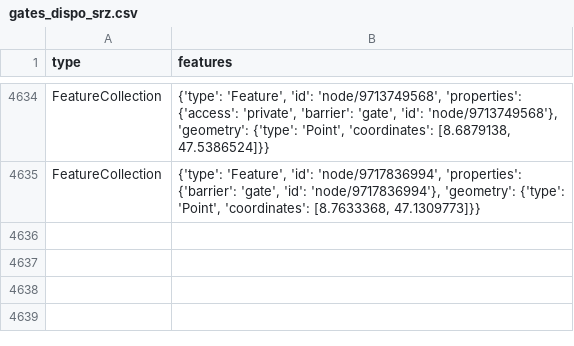
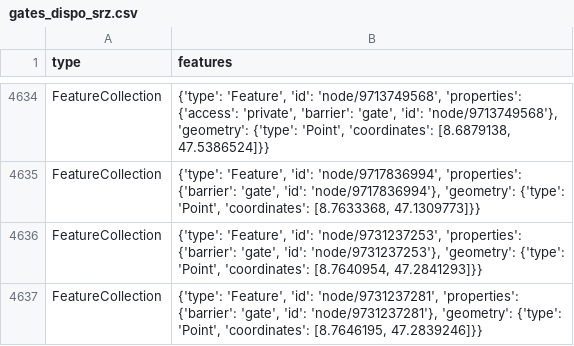
Before and after one commit to chnuessli/elz-data, a CSV file: data/csv/access/gates/gates_dispo_srz.csv, drawn as a sheet; only a part is shown, gaps mark what is left out.

```diff
--- a/data/csv/access/gates/gates_dispo_srz.csv
+++ b/data/csv/access/gates/gates_dispo_srz.csv
@@ -4635 +4635,3 @@ FeatureCollection,"{'type': 'Feature', 'id': 'node/9713749568', 'properties': {'
 FeatureCollection,"{'type': 'Feature', 'id': 'node/9717836994', 'properties': {'barrier': 'gate', 'id': 'node/9717836994'}, 'geometry': {'type': 'Point', 'coordinates': [8.7633368, 47.1309773]}}"
+FeatureCollection,"{'type': 'Feature', 'id': 'node/9731237253', 'properties': {'barrier': 'gate', 'id': 'node/9731237253'}, 'geometry': {'type': 'Point', 'coordinates': [8.7640954, 47.2841293]}}"
+FeatureCollection,"{'type': 'Feature', 'id': 'node/9731237281', 'properties': {'barrier': 'gate', 'id': 'node/9731237281'}, 'geometry': {'type': 'Point', 'coordinates': [8.7646195, 47.2839246]}}"
```
Also changed, not shown: data/csv/access/gates/gates_kt_zh.csv, data/csv/kindergarten/kindergarten_dispo_srz.csv, 7 other files.
